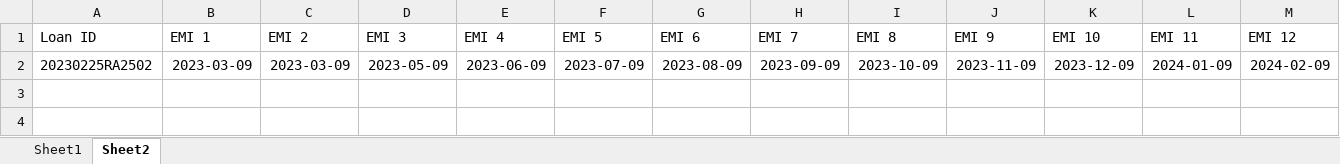
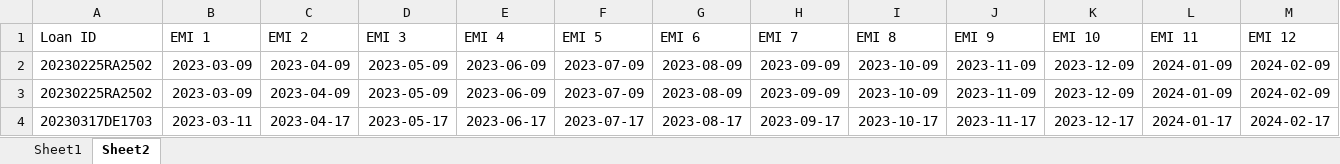
Before and after one commit to dgs0904/CMS, an Excel workbook: Scripts/personDetails.xlsx, sheet Sheet2, drawn as a sheet; only a part is shown; values as stored, in another font and other column widths than the file's, no borders; rows hold the shown columns only; the diff names each change by its address in the sheet, - before the commit and + after, or states it on an @@ line.

```diff
--- a/Scripts/personDetails.xlsx (sheet Sheet2)
+++ b/Scripts/personDetails.xlsx (sheet Sheet2)
-C2 (EMI 2): 2023-03-09
+C2 (EMI 2): 2023-04-09
+row 3: 20230225RA2502 | 2023-03-09 | 2023-04-09 | 2023-05-09 | 2023-06-09 | 2023-07-09 | 2023-08-09 | 2023-09-09 | 2023-10-09 | 2023-11-09 | 2023-12-09 | 2024-01-09 | 2024-02-09
+row 4: 20230317DE1703 | 2023-03-11 | 2023-04-17 | 2023-05-17 | 2023-06-17 | 2023-07-17 | 2023-08-17 | 2023-09-17 | 2023-10-17 | 2023-11-17 | 2023-12-17 | 2024-01-17 | 2024-02-17
```
Also changed, not shown: sheet Sheet1, Scripts/loanDetails.xlsx, 4 other files.
